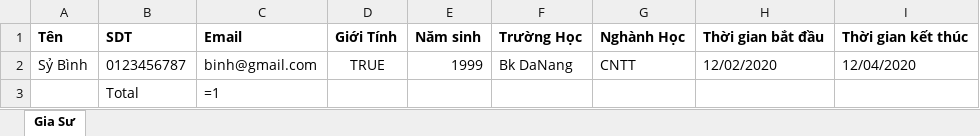
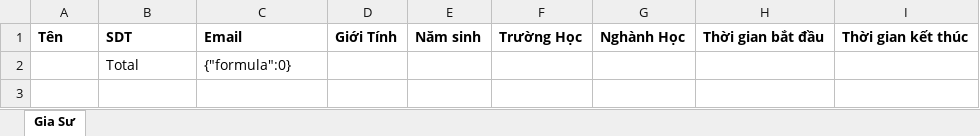
Before and after one commit to Phuong38/TTNM_GiaSu_Nhom3, an Excel workbook: GiaSu.xlsx, sheet Gia Sư, drawn as a sheet; values as stored, in another font and other column widths than the file's, no borders; formulas without a stored value are shown as written; removed rows and columns are numbered as before the commit, all else as after; the diff names each change by its address in the sheet, - before the commit and + after, or states it on an @@ line.

```diff
--- a/GiaSu.xlsx (sheet Gia Sư)
+++ b/GiaSu.xlsx (sheet Gia Sư)
-row 2: Sỷ Bình | 0123456787 | binh@gmail.com | TRUE | 1999 | Bk DaNang | CNTT | 12/02/2020 | 12/04/2020
-C2: =1
+C2: {"formula":0}
```
Also changed, not shown: LopHoc.xlsx, 25 other files.
